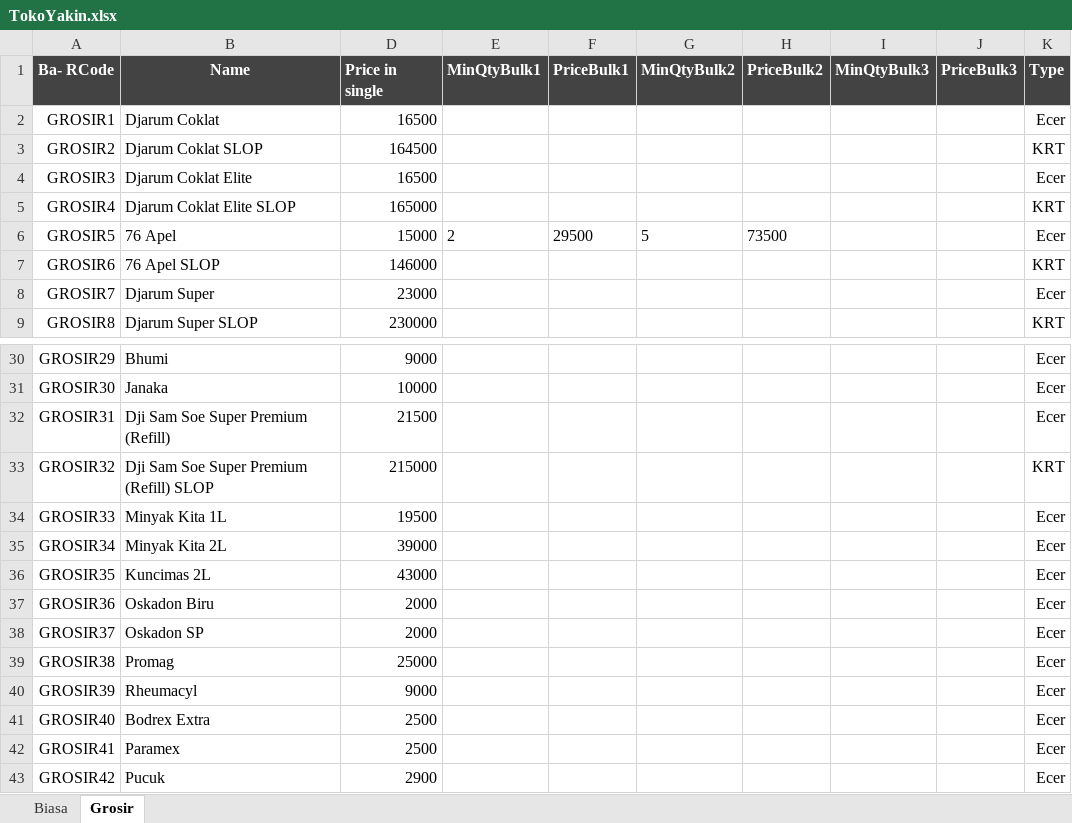
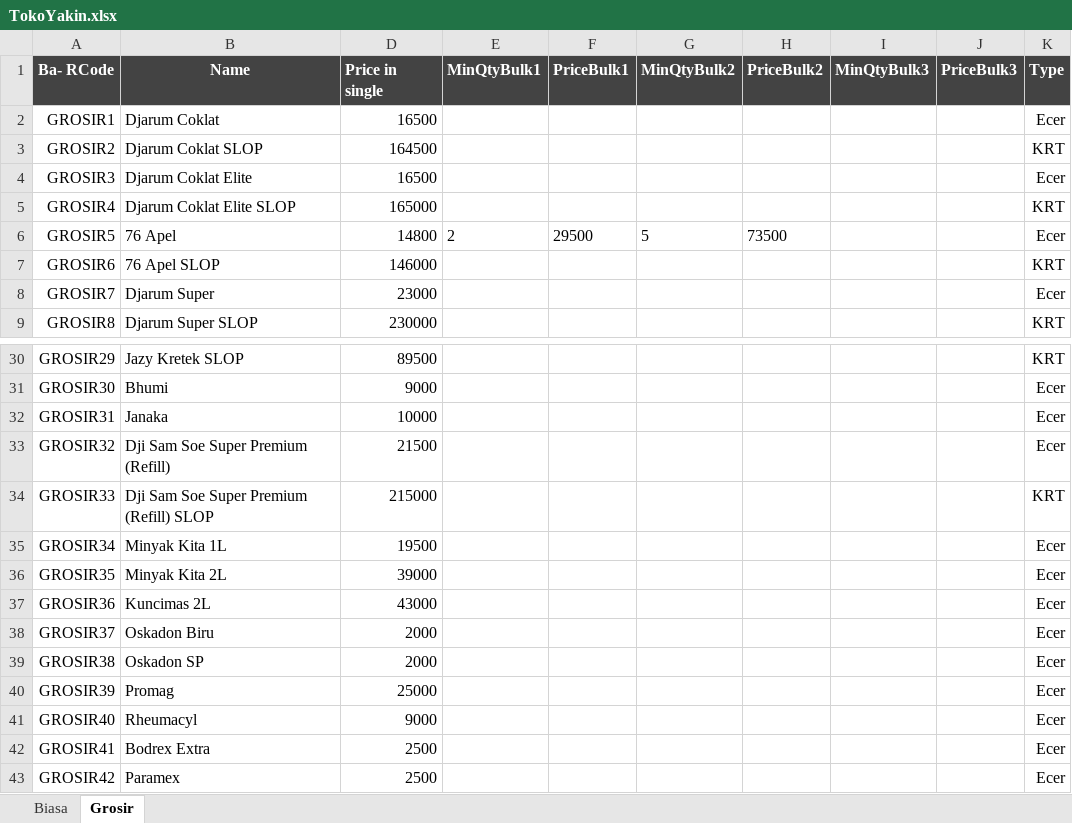
Before and after one commit to rudiath95/toko-yakin, an Excel workbook: TokoYakin.xlsx, sheet Grosir, drawn as a sheet; only a part is shown, gaps mark what is left out; values as stored, in another font and other column widths than the file's, no borders; charts and pictures and conditional formats not drawn; the diff covers the shown part only; the diff names each change by its address in the sheet, - before the commit and + after, or states it on an @@ line.

```diff
--- a/TokoYakin.xlsx (sheet Grosir)
+++ b/TokoYakin.xlsx (sheet Grosir)
-D6 (Price in single): 15000
+D6 (Price in single): 14800
-B30 (Name): Bhumi
+B30 (Name): Jazy Kretek SLOP
-D30 (Price in single): 9000
+D30 (Price in single): 89500
-K30 (Type): Ecer
+K30 (Type): KRT
-B31 (Name): Janaka
+B31 (Name): Bhumi
-D31 (Price in single): 10000
+D31 (Price in single): 9000
-B32 (Name): Dji Sam Soe Super Premium (Refill)
+B32 (Name): Janaka
-D32 (Price in single): 21500
+D32 (Price in single): 10000
-B33 (Name): Dji Sam Soe Super Premium (Refill) SLOP
+B33 (Name): Dji Sam Soe Super Premium (Refill)
-D33 (Price in single): 215000
+D33 (Price in single): 21500
-K33 (Type): KRT
+K33 (Type): Ecer
-B34 (Name): Minyak Kita 1L
+B34 (Name): Dji Sam Soe Super Premium (Refill) SLOP
-D34 (Price in single): 19500
+D34 (Price in single): 215000
-K34 (Type): Ecer
+K34 (Type): KRT
-B35 (Name): Minyak Kita 2L
+B35 (Name): Minyak Kita 1L
-D35 (Price in single): 39000
+D35 (Price in single): 19500
-B36 (Name): Kuncimas 2L
+B36 (Name): Minyak Kita 2L
-D36 (Price in single): 43000
+D36 (Price in single): 39000
-B37 (Name): Oskadon Biru
+B37 (Name): Kuncimas 2L
-D37 (Price in single): 2000
+D37 (Price in single): 43000
-B38 (Name): Oskadon SP
+B38 (Name): Oskadon Biru
-B39 (Name): Promag
+B39 (Name): Oskadon SP
-D39 (Price in single): 25000
+D39 (Price in single): 2000
-B40 (Name): Rheumacyl
+B40 (Name): Promag
-D40 (Price in single): 9000
+D40 (Price in single): 25000
-B41 (Name): Bodrex Extra
+B41 (Name): Rheumacyl
-D41 (Price in single): 2500
+D41 (Price in single): 9000
-B42 (Name): Paramex
+B42 (Name): Bodrex Extra
-B43 (Name): Pucuk
+B43 (Name): Paramex
-D43 (Price in single): 2900
+D43 (Price in single): 2500
```
Also changed, not shown: 1 added row and 192 edited cells elsewhere in this sheet, sheet Biasa.
